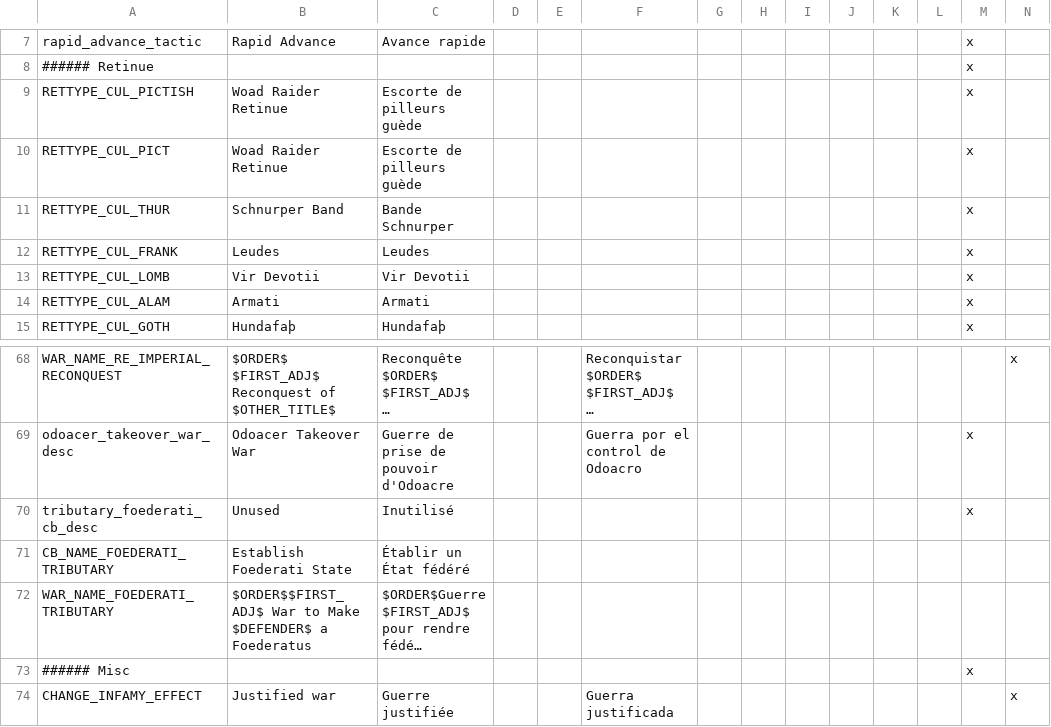
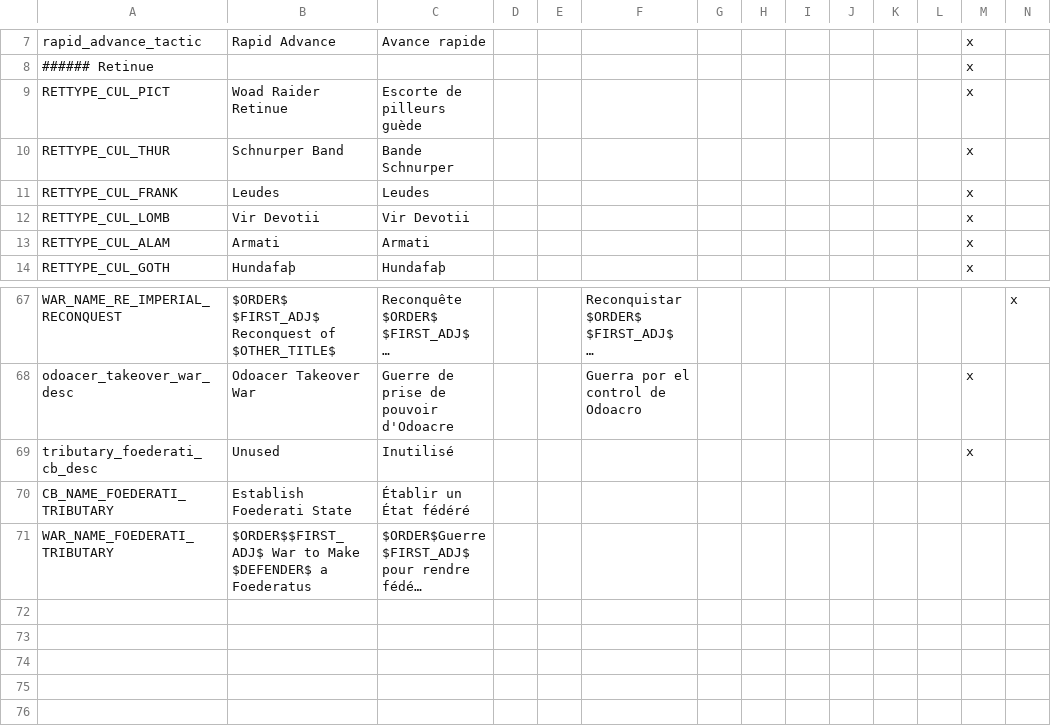
Before and after one commit to loup99/WtWSMS, a CSV file: WTWSMS/localisation/WtWSMS_warfare.csv, drawn as a sheet; only a part is shown, gaps mark what is left out; long unchanged cells end in …; rows hold the shown columns only; the diff names each change by its address in the sheet, - before the commit and + after, or states it on an @@ line.

Commit message:
More Fixes
- Removed references to inexistant trait skilled_warrior
- Localisation duplicate fixes

```diff
--- a/WTWSMS/localisation/WtWSMS_warfare.csv
+++ b/WTWSMS/localisation/WtWSMS_warfare.csv
-row 9: RETTYPE_CUL_PICTISH | Woad Raider Retinue | Escorte de pilleurs guède |  |  |  |  |  |  |  |  |  | x
-row 73: ###### Misc |  |  |  |  |  |  |  |  |  |  |  | x
-row 74: CHANGE_INFAMY_EFFECT | Justified war | Guerre justifiée |  |  | Guerra justificada |  |  |  |  |  |  |  | x
```
Also changed, not shown: WTWSMS/localisation/00_WtWSMS_override.csv, WTWSMS/localisation/VIET_Titles.csv, 5 other files.
